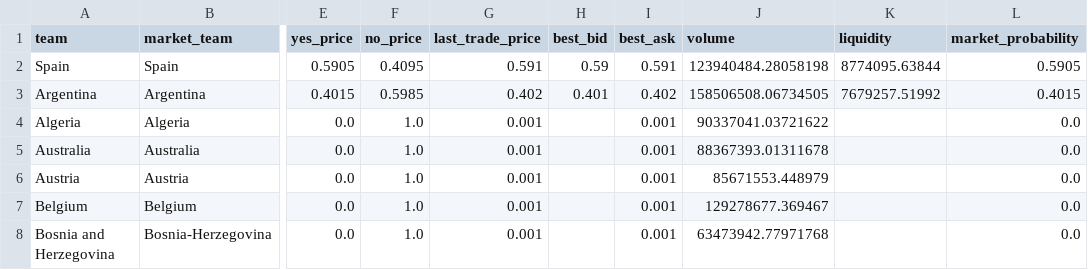
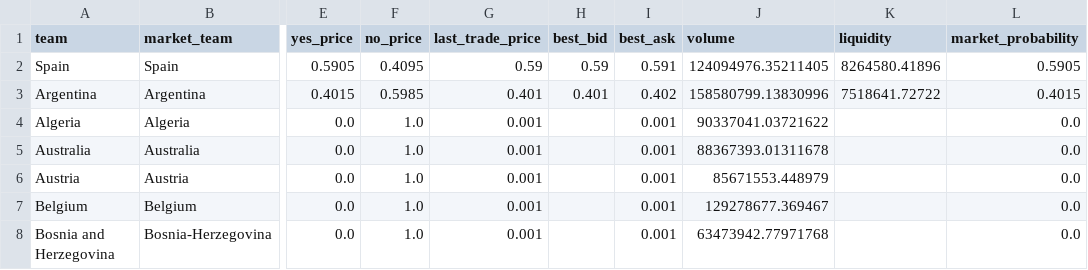
Before and after one commit to matteodethomasis-svg/wc2026-model, a CSV file: data/interim/polymarket_world_cup_winner.csv, drawn as a sheet; only a part is shown, gaps mark what is left out; the diff names each change by its address in the sheet, - before the commit and + after, or states it on an @@ line.

```diff
--- a/data/interim/polymarket_world_cup_winner.csv
+++ b/data/interim/polymarket_world_cup_winner.csv
-G2 (last_trade_price): 0.591
+G2 (last_trade_price): 0.59
-J2 (volume): 123940484.28058198
+J2 (volume): 124094976.35211405
-K2 (liquidity): 8774095.63844
+K2 (liquidity): 8264580.41896
-G3 (last_trade_price): 0.402
+G3 (last_trade_price): 0.401
-J3 (volume): 158506508.06734505
+J3 (volume): 158580799.13830996
-K3 (liquidity): 7679257.51992
+K3 (liquidity): 7518641.72722
```
Also changed, not shown: reports/track_record_outright_ledger.csv, 3 other files.
